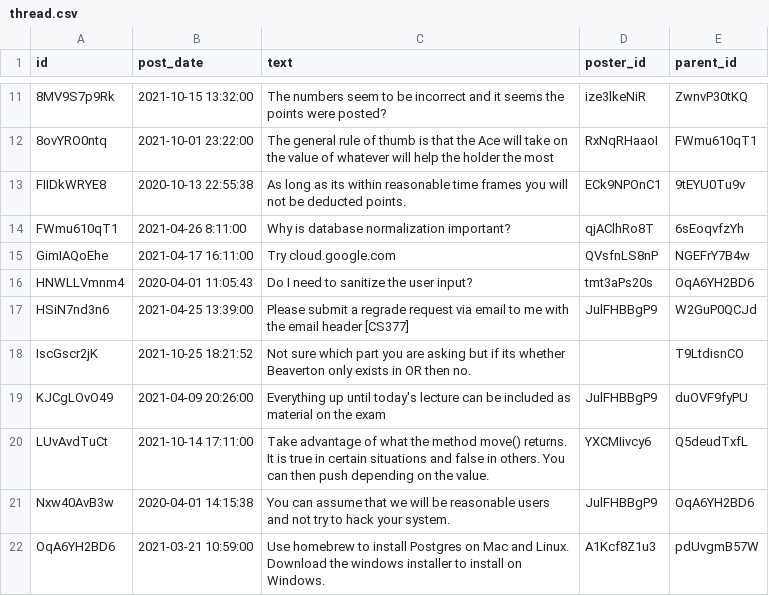
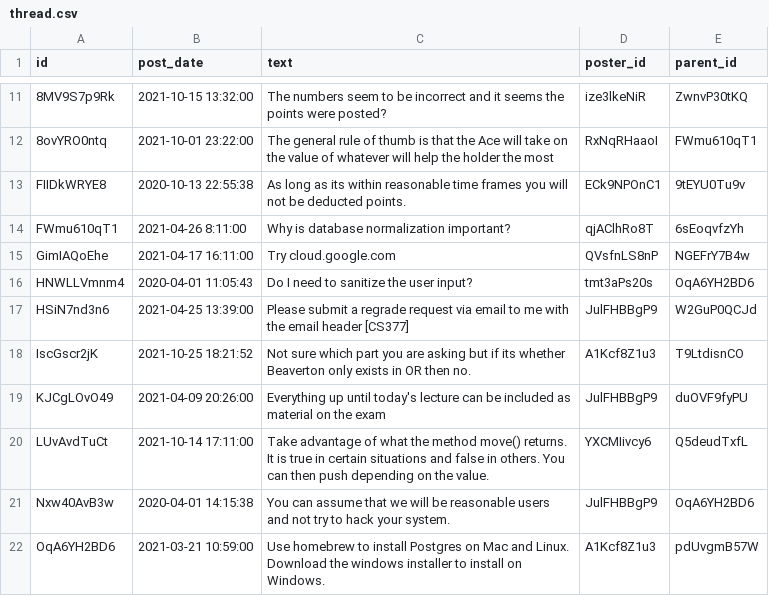
Before and after one commit to Jerrybibo/learning-management-system, a CSV file: csv/thread.csv, drawn as a sheet; only a part is shown, gaps mark what is left out.

```diff
--- a/csv/thread.csv
+++ b/csv/thread.csv
@@ -17,3 +17,3 @@ HNWLLVmnm4,2020-04-01 11:05:43,Do I need to sanitize the user input?,tmt3aPs20s,
 HSiN7nd3n6,2021-04-25 13:39:00,Please submit a regrade request via email to me with the email header [CS377],JulFHBBgP9,W2GuP0QCJd
-IscGscr2jK,2021-10-25 18:21:52,Not sure which part you are asking but if its whether Beaverton only exists in OR then no.,,T9LtdisnCO
+IscGscr2jK,2021-10-25 18:21:52,Not sure which part you are asking but if its whether Beaverton only exists in OR then no.,A1Kcf8Z1u3,T9LtdisnCO
 KJCgLOvO49,2021-04-09 20:26:00,Everything up until today's lecture can be included as material on the exam,JulFHBBgP9,duOVF9fyPU
```
Also changed, not shown: csv/qapost.csv, 9 other files.
